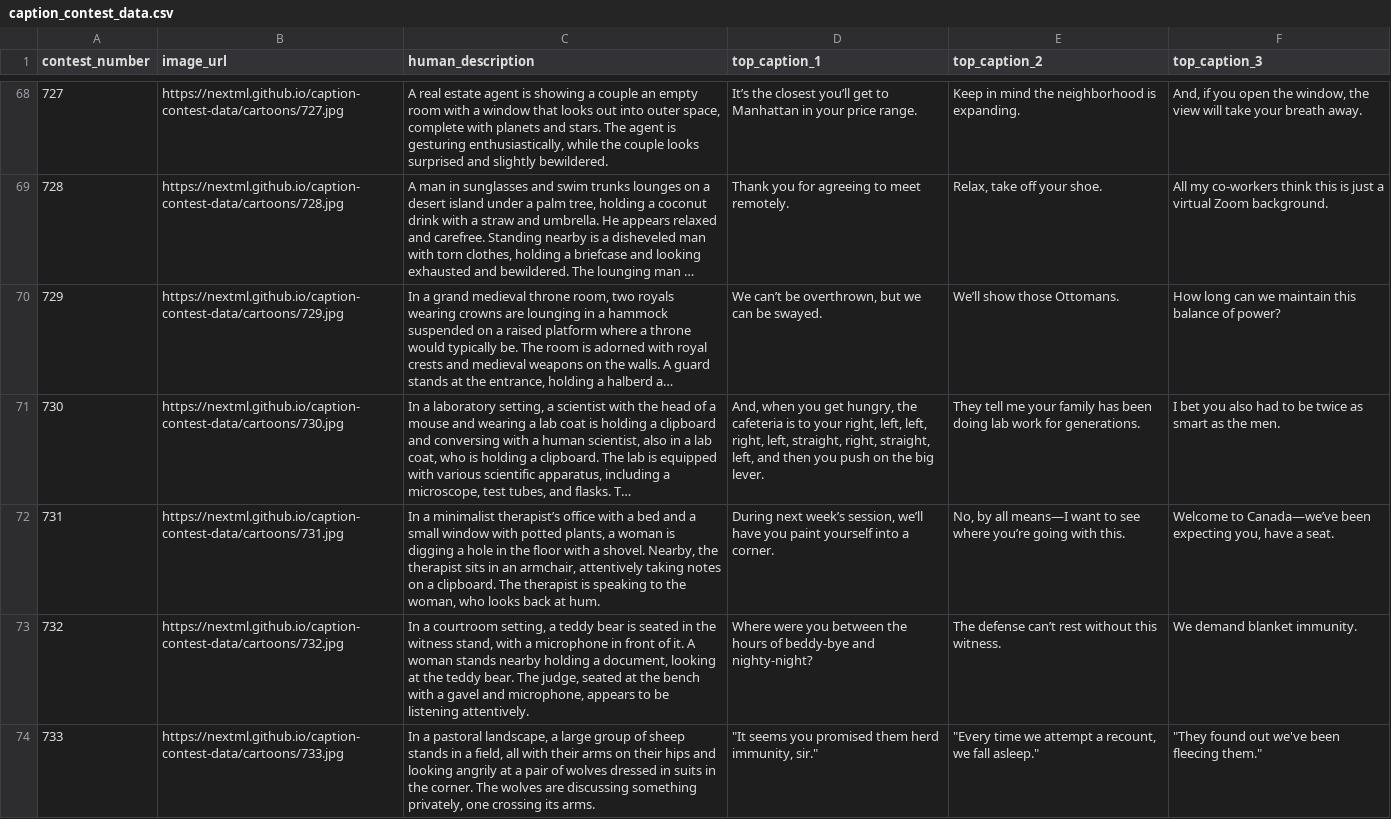
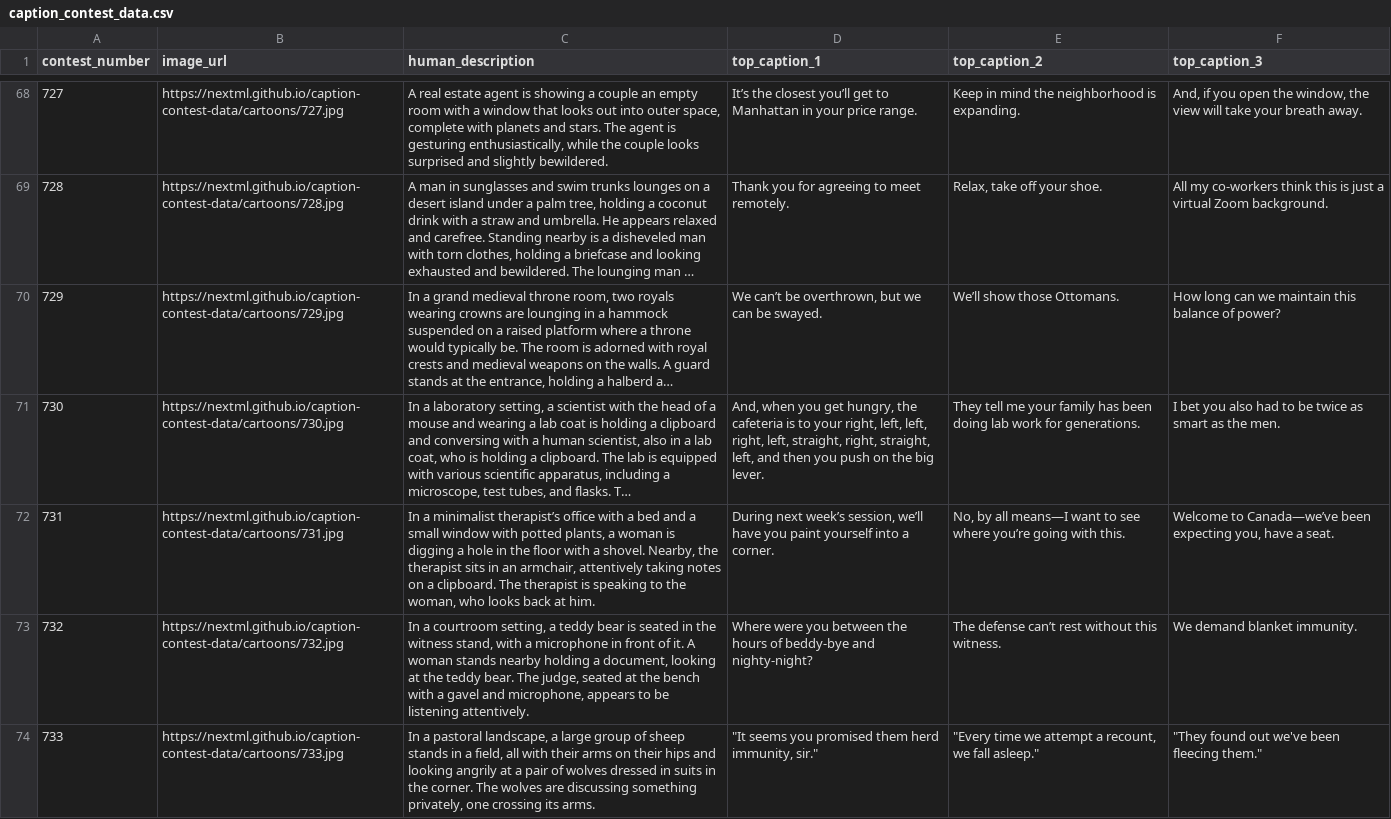
Before and after one commit to ReubenNarad/joke_annotation, a CSV file: caption_contest_data.csv, drawn as a sheet; only a part is shown, gaps mark what is left out; long unchanged cells end in …; the diff names each change by its address in the sheet, - before the commit and + after, or states it on an @@ line.

```diff
--- a/caption_contest_data.csv
+++ b/caption_contest_data.csv
-C72 (human_description): …back at hum.
+C72 (human_description): …back at him.
```
Also changed, not shown: trope_detection_ICL_examples.csv, 3 other files.
